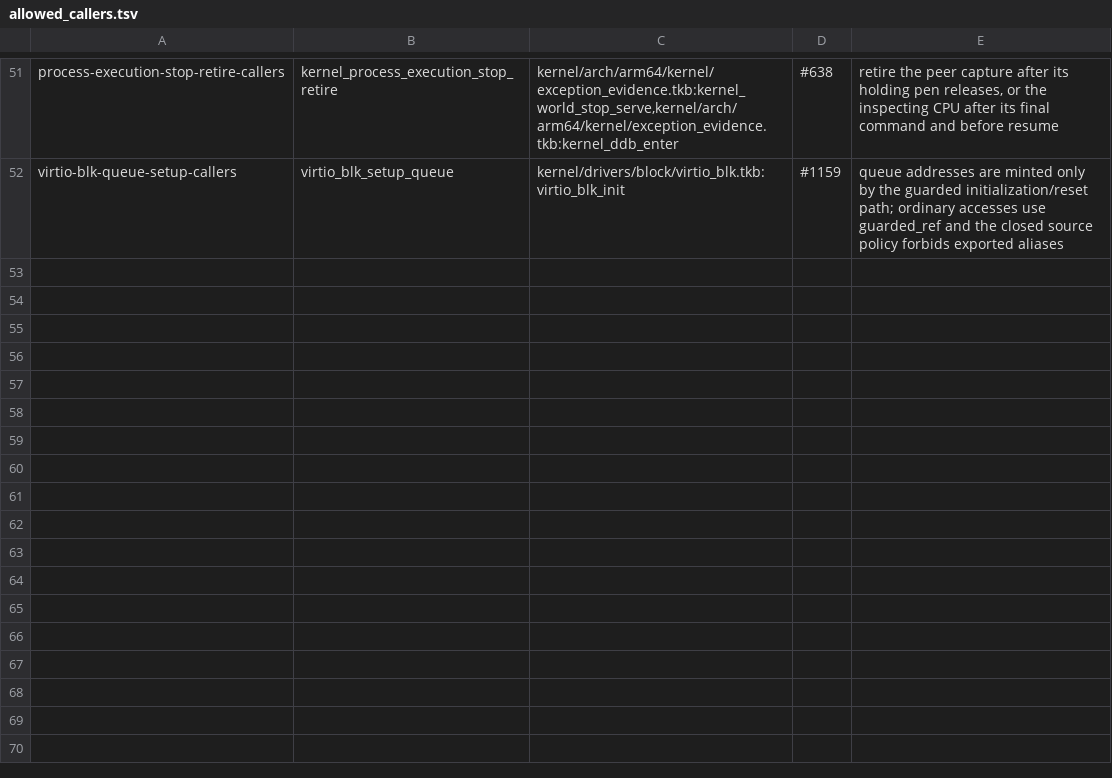
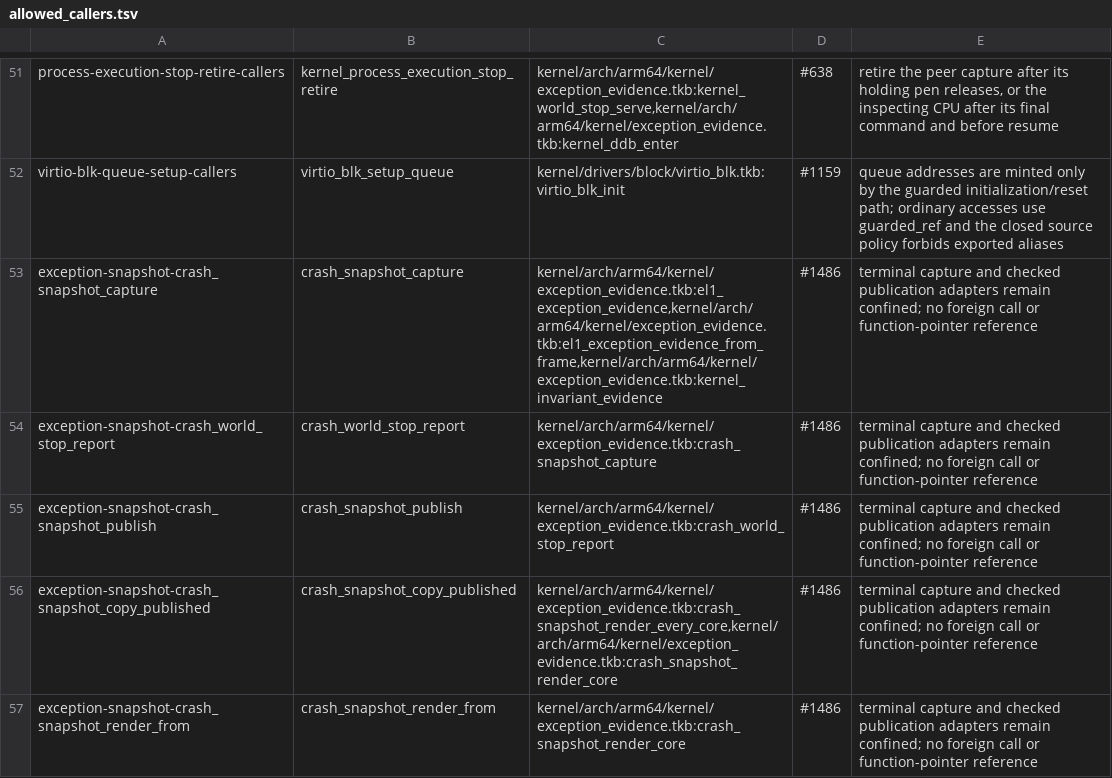
Before and after one commit to takibi-lang/takibi, a TSV file: scripts/allowed_callers.tsv, drawn as a sheet; only a part is shown, gaps mark what is left out; the diff names each change by its address in the sheet, - before the commit and + after, or states it on an @@ line.

```diff
--- a/scripts/allowed_callers.tsv
+++ b/scripts/allowed_callers.tsv
+row 53: exception-snapshot-crash_snapshot_capture | crash_snapshot_capture | kernel/arch/arm64/kernel/exception_evidence.tkb:el1_exception_evidence,kernel/arch/arm64/kernel/exception_evidence.tkb:el1_exception_evidence_from_frame,kernel/arch/arm64/kernel/exception_evidence.tkb:kernel_invariant_evidence | #1486 | terminal capture and checked publication adapters remain confined; no foreign call or function-pointer reference
+row 54: exception-snapshot-crash_world_stop_report | crash_world_stop_report | kernel/arch/arm64/kernel/exception_evidence.tkb:crash_snapshot_capture | #1486 | terminal capture and checked publication adapters remain confined; no foreign call or function-pointer reference
+row 55: exception-snapshot-crash_snapshot_publish | crash_snapshot_publish | kernel/arch/arm64/kernel/exception_evidence.tkb:crash_world_stop_report | #1486 | terminal capture and checked publication adapters remain confined; no foreign call or function-pointer reference
+row 56: exception-snapshot-crash_snapshot_copy_published | crash_snapshot_copy_published | kernel/arch/arm64/kernel/exception_evidence.tkb:crash_snapshot_render_every_core,kernel/arch/arm64/kernel/exception_evidence.tkb:crash_snapshot_render_core | #1486 | terminal capture and checked publication adapters remain confined; no foreign call or function-pointer reference
+row 57: exception-snapshot-crash_snapshot_render_from | crash_snapshot_render_from | kernel/arch/arm64/kernel/exception_evidence.tkb:crash_snapshot_render_core | #1486 | terminal capture and checked publication adapters remain confined; no foreign call or function-pointer reference
```
Also changed, not shown: kernel/models/function_map_digests.tsv, 10 other files.
